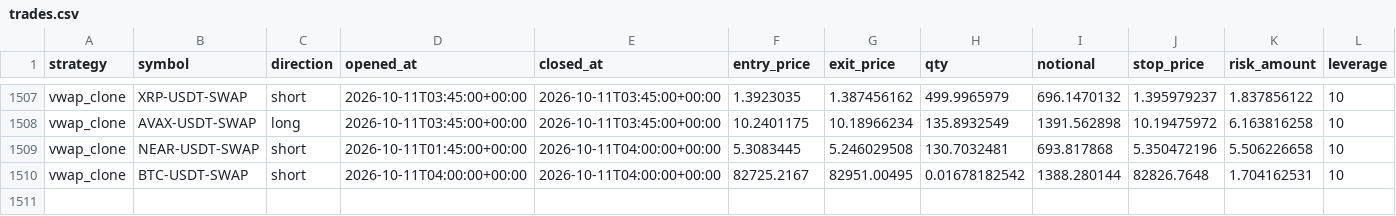
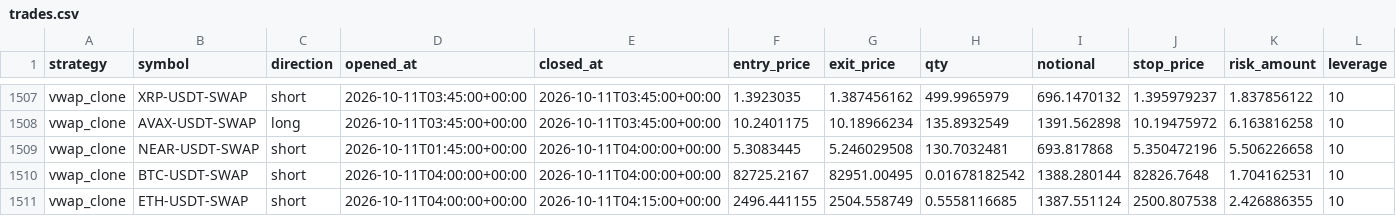
Before and after one commit to klonnist/crypto-paper-bot, a CSV file: ledgers_scalp/vwap_clone/trades.csv, drawn as a sheet; only a part is shown, gaps mark what is left out; rows hold the shown columns only; the diff names each change by its address in the sheet, - before the commit and + after, or states it on an @@ line.

```diff
--- a/ledgers_scalp/vwap_clone/trades.csv
+++ b/ledgers_scalp/vwap_clone/trades.csv
+row 1511: vwap_clone | ETH-USDT-SWAP | short | 2026-10-11T04:00:00+00:00 | 2026-10-11T04:15:00+00:00 | 2496.441155 | 2504.558749 | 0.5558116685 | 1387.551124 | 2500.807538 | 2.426886355 | 10
```
Also changed, not shown: ledgers_scalp/scalp_fixed/equity.csv, ledgers_scalp/scalp_patient/equity.csv, 9 other files.
